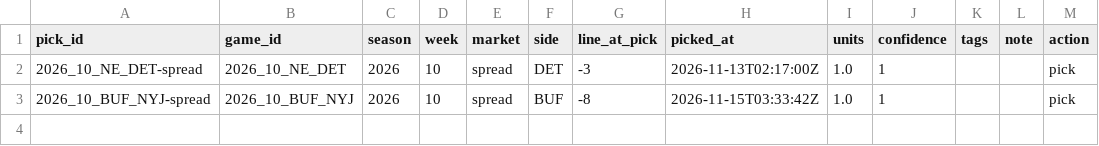
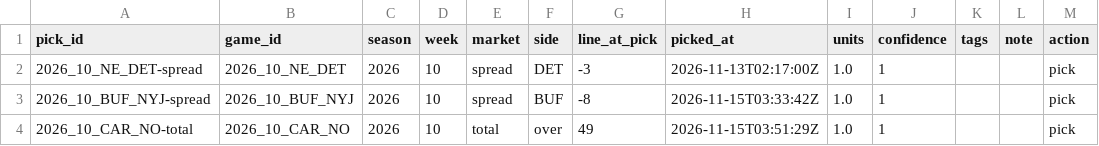
Before and after one commit to matthewmatras98-cpu/football-film-room, a CSV file: data/picks.csv, drawn as a sheet.

```diff
--- a/data/picks.csv
+++ b/data/picks.csv
@@ -3 +3,2 @@ pick_id,game_id,season,week,market,side,line_at_pick,picked_at,units,confidence,
 2026_10_BUF_NYJ-spread,2026_10_BUF_NYJ,2026,10,spread,BUF,-8,2026-11-15T03:33:42Z,1.0,1,,,pick
+2026_10_CAR_NO-total,2026_10_CAR_NO,2026,10,total,over,49,2026-11-15T03:51:29Z,1.0,1,,,pick
```
Also changed, not shown: 1 other file.
